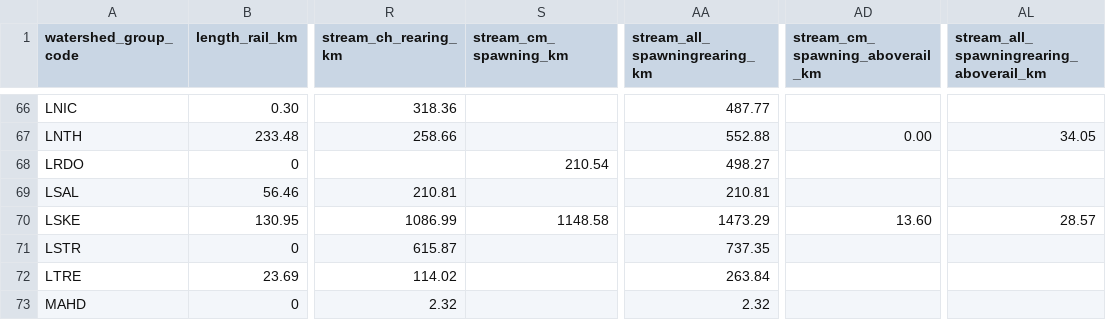
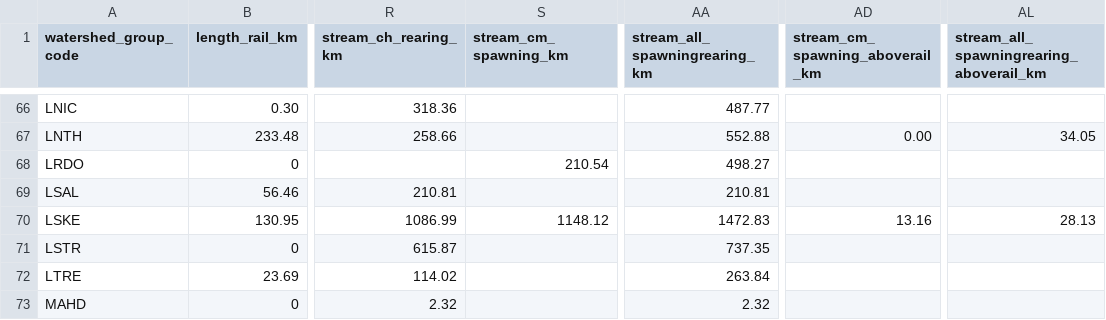
Before and after one commit to smnorris/bcfishpass_rail, a CSV file: output/overview.csv, drawn as a sheet; only a part is shown, gaps mark what is left out; the diff names each change by its address in the sheet, - before the commit and + after, or states it on an @@ line.

```diff
--- a/output/overview.csv
+++ b/output/overview.csv
-S70 (stream_cm_spawning_km): 1148.58
+S70 (stream_cm_spawning_km): 1148.12
-AA70 (stream_all_spawningrearing_km): 1473.29
+AA70 (stream_all_spawningrearing_km): 1472.83
-AD70 (stream_cm_spawning_aboverail_km): 13.60
+AD70 (stream_cm_spawning_aboverail_km): 13.16
-AL70: 28.57
+AL70: 28.13
```
Also changed, not shown: output/output1.csv, output/rail_crossings.csv, 6 other files.
